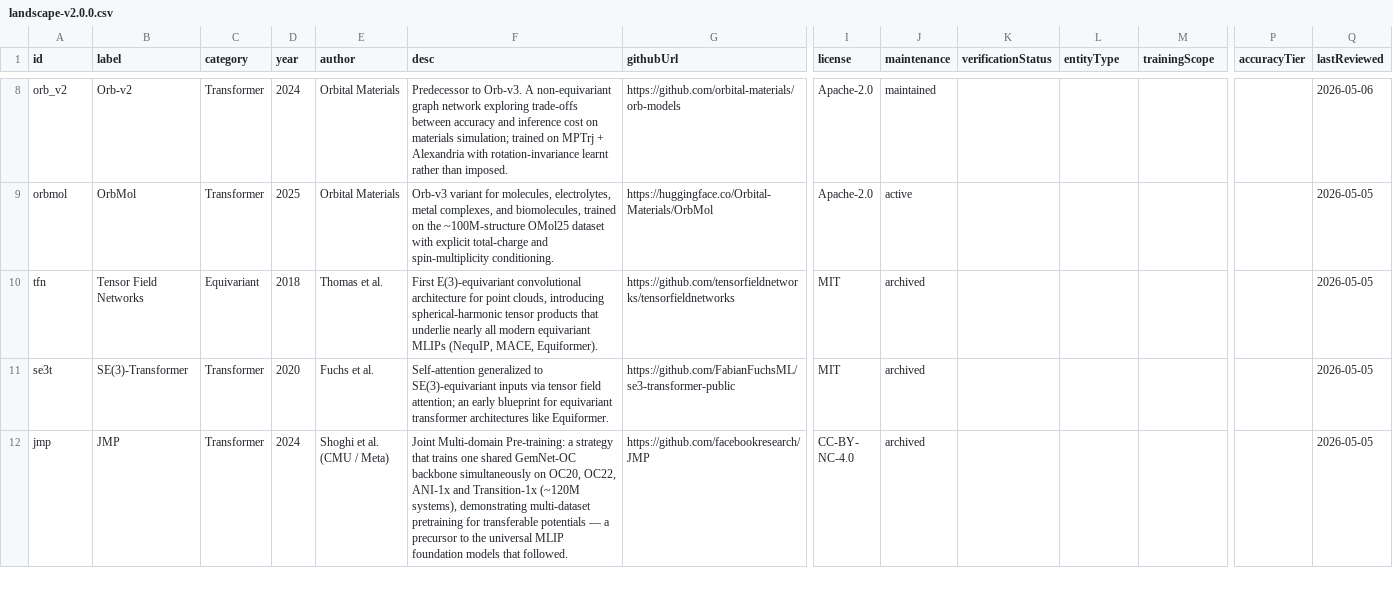
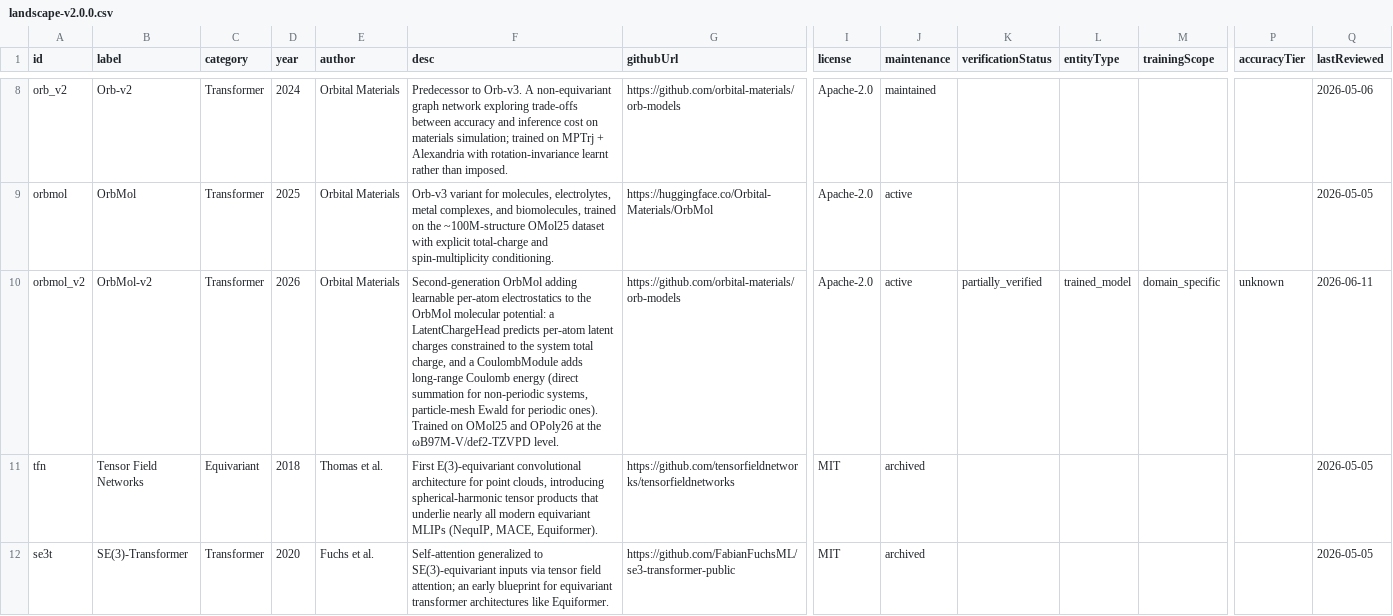
Before and after one commit to lulelaboratory/mlip-landscape, a CSV file: public/data/landscape-v2.0.0.csv, drawn as a sheet; only a part is shown, gaps mark what is left out; the shorter side is filled out with more unchanged rows; rows hold the shown columns only; the diff names each change by its address in the sheet, - before the commit and + after, or states it on an @@ line.

```diff
--- a/public/data/landscape-v2.0.0.csv
+++ b/public/data/landscape-v2.0.0.csv
+row 10: orbmol_v2 | OrbMol-v2 | Transformer | 2026 | Orbital Materials | Second-generation OrbMol adding learnable per-atom electrostatics to the OrbMol molecular potential: a LatentChargeHead predicts per-atom latent charges constrained to the system total charge, and a CoulombModule adds long-range Coulomb energy (direct summation for non-periodic systems, particle-mesh Ewald for periodic ones). Trained on OMol25 and OPoly26 at the ωB97M-V/def2-TZVPD level. | https://github.com/orbital-materials/orb-models | Apache-2.0 | active | partially_verified | trained_model | domain_specific | unknown | 2026-06-11
```
Also changed, not shown: 4 other files.
